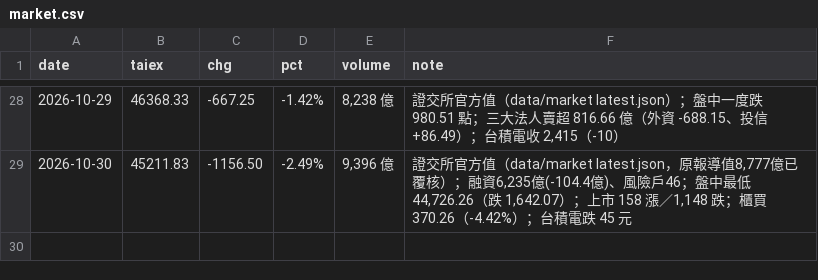
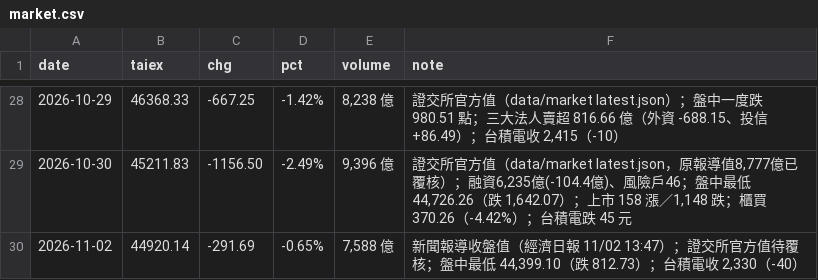
Before and after one commit to wowwow3100-ctrl/daily-report, a CSV file: market.csv, drawn as a sheet; only a part is shown, gaps mark what is left out; the diff names each change by its address in the sheet, - before the commit and + after, or states it on an @@ line.

```diff
--- a/market.csv
+++ b/market.csv
+row 30: 2026-11-02 | 44920.14 | -291.69 | -0.65% | 7,588 億 | 新聞報導收盤值（經濟日報 11/02 13:47）；證交所官方值待覆核；盤中最低 44,399.10（跌 812.73）；台積電收 2,330（-40）
```
Also changed, not shown: 3 other files.
